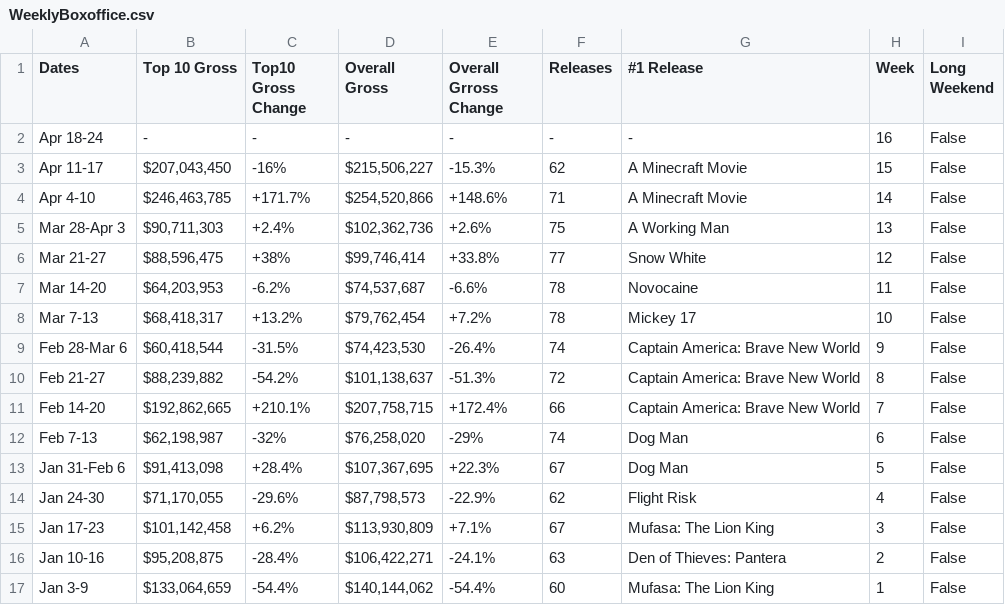
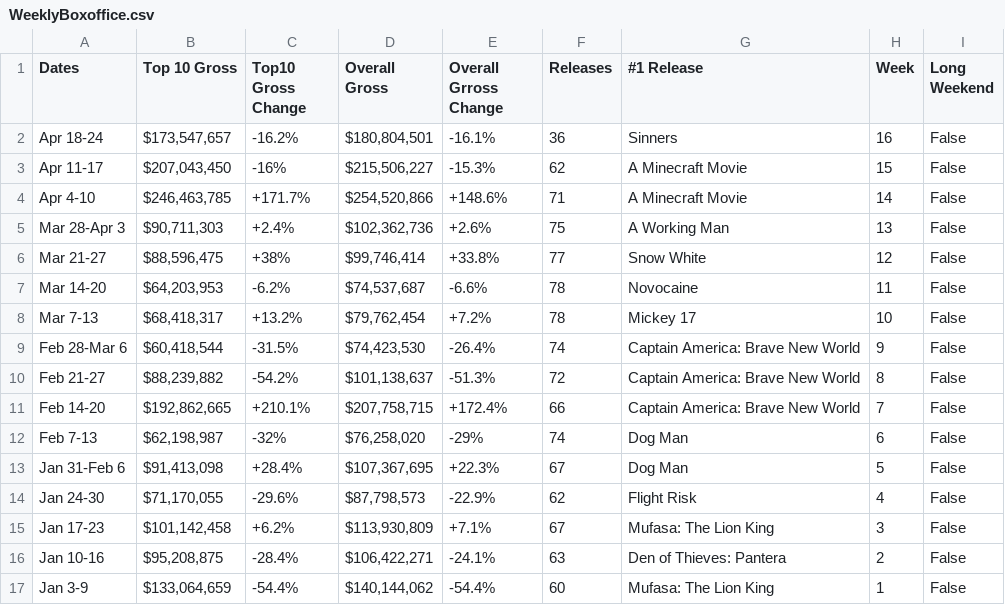
Before and after one commit to Hiromisa/boxoffice-autoscrape, a CSV file: WeeklyBoxoffice.csv, drawn as a sheet.

```diff
--- a/WeeklyBoxoffice.csv
+++ b/WeeklyBoxoffice.csv
@@ -1,3 +1,3 @@
 Dates,Top 10 Gross,Top10 Gross Change,Overall Gross,Overall Grross Change,Releases,#1 Release,Week,Long Weekend
-Apr 18-24,-,-,-,-,-,-,16,False
+Apr 18-24,"$173,547,657",-16.2%,"$180,804,501",-16.1%,36,Sinners,16,False
 Apr 11-17,"$207,043,450",-16%,"$215,506,227",-15.3%,62,A Minecraft Movie,15,False
```
